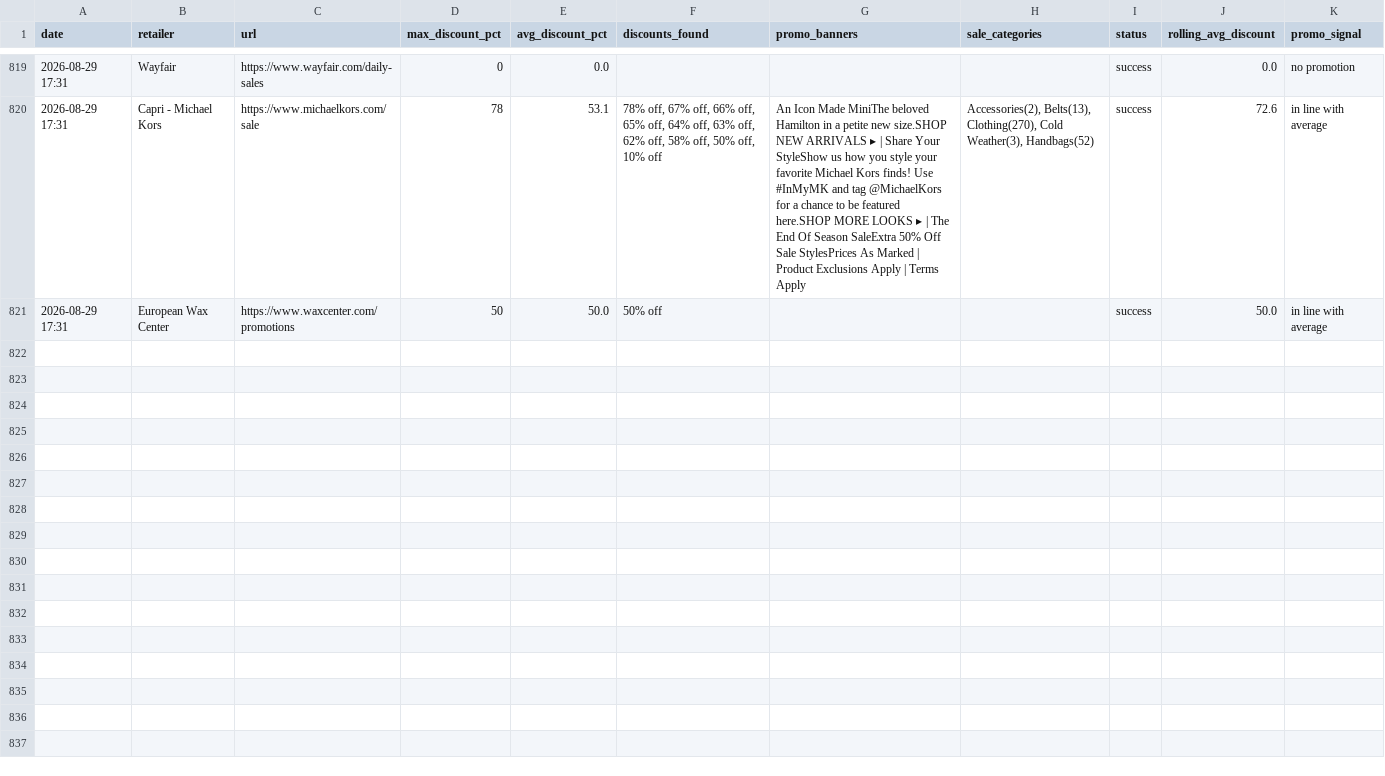
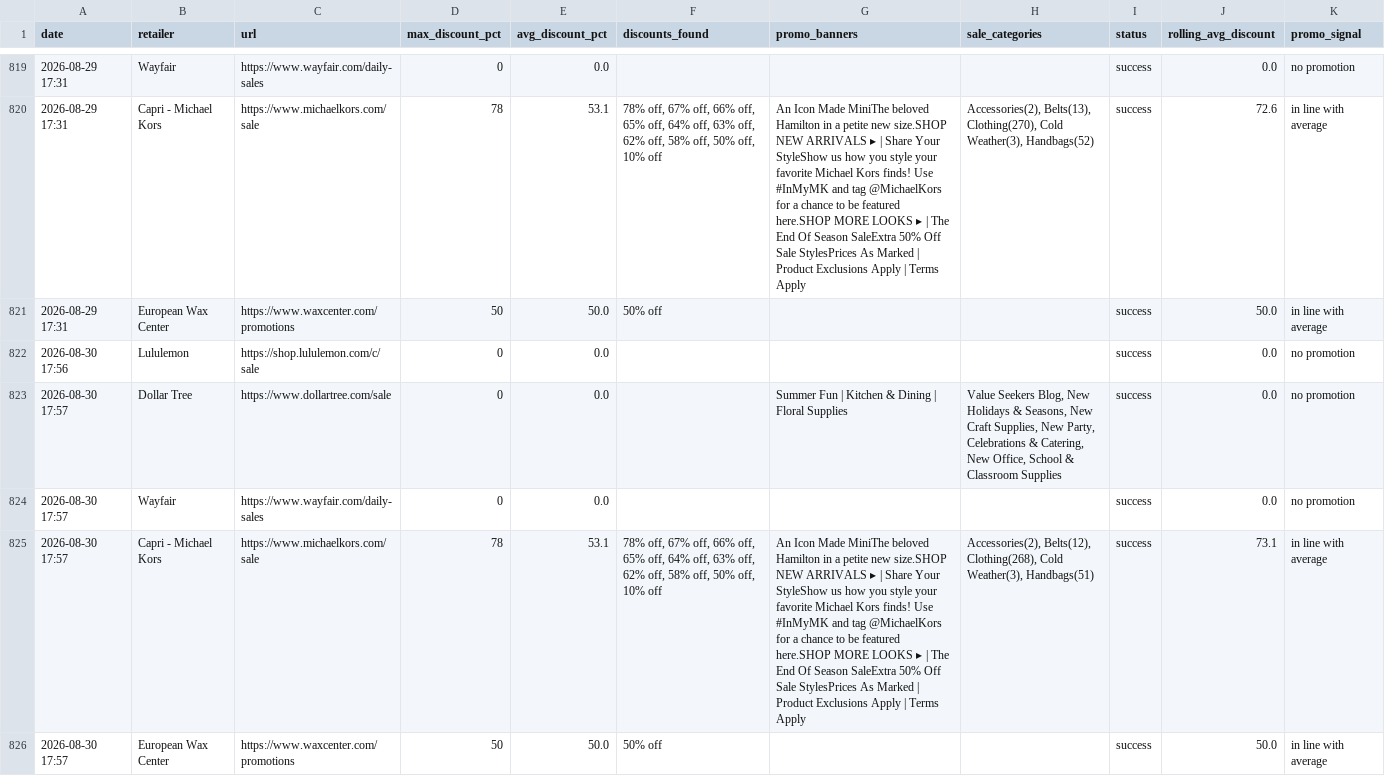
Before and after one commit to asl174695/softlines-promo-tracker, a CSV file: promo_log.csv, drawn as a sheet; only a part is shown, gaps mark what is left out; the diff names each change by its address in the sheet, - before the commit and + after, or states it on an @@ line.

```diff
--- a/promo_log.csv
+++ b/promo_log.csv
+row 822: 2026-08-30 17:56 | Lululemon | https://shop.lululemon.com/c/sale | 0 | 0.0 |  |  |  | success | 0.0 | no promotion
+row 823: 2026-08-30 17:57 | Dollar Tree | https://www.dollartree.com/sale | 0 | 0.0 |  | Summer Fun | Kitchen & Dining | Floral Supplies | Value Seekers Blog, New Holidays & Seasons, New Craft Supplies, New Party, Celebrations & Catering, New Office, School & Classroom Supplies | success | 0.0 | no promotion
+row 824: 2026-08-30 17:57 | Wayfair | https://www.wayfair.com/daily-sales | 0 | 0.0 |  |  |  | success | 0.0 | no promotion
+row 825: 2026-08-30 17:57 | Capri - Michael Kors | https://www.michaelkors.com/sale | 78 | 53.1 | 78% off, 67% off, 66% off, 65% off, 64% off, 63% off, 62% off, 58% off, 50% off, 10% off | An Icon Made MiniThe beloved Hamilton in a petite new size.SHOP NEW ARRIVALS ▸ | Share Your StyleShow us how you style your favorite Michael Kors finds! Use #InMyMK and tag @MichaelKors for a chance to be featured here.SHOP MORE LOOKS ▸ | The End Of Season SaleExtra 50% Off Sale StylesPrices As Marked | Product Exclusions Apply | Terms Apply | Accessories(2), Belts(12), Clothing(268), Cold Weather(3), Handbags(51) | success | 73.1 | in line with average
+row 826: 2026-08-30 17:57 | European Wax Center | https://www.waxcenter.com/promotions | 50 | 50.0 | 50% off |  |  | success | 50.0 | in line with average
```
